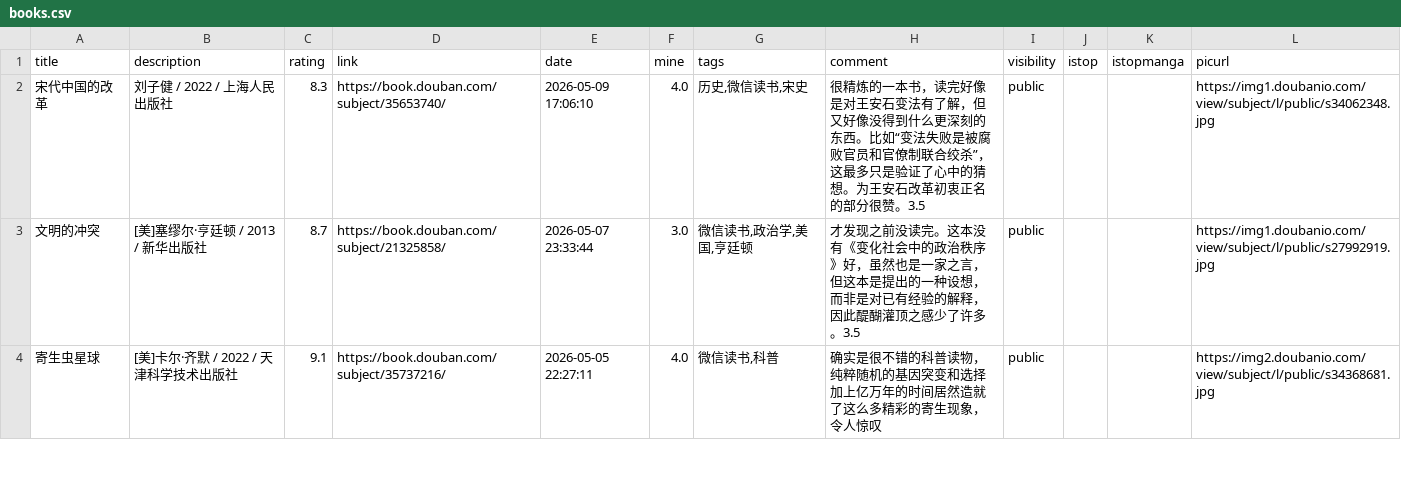
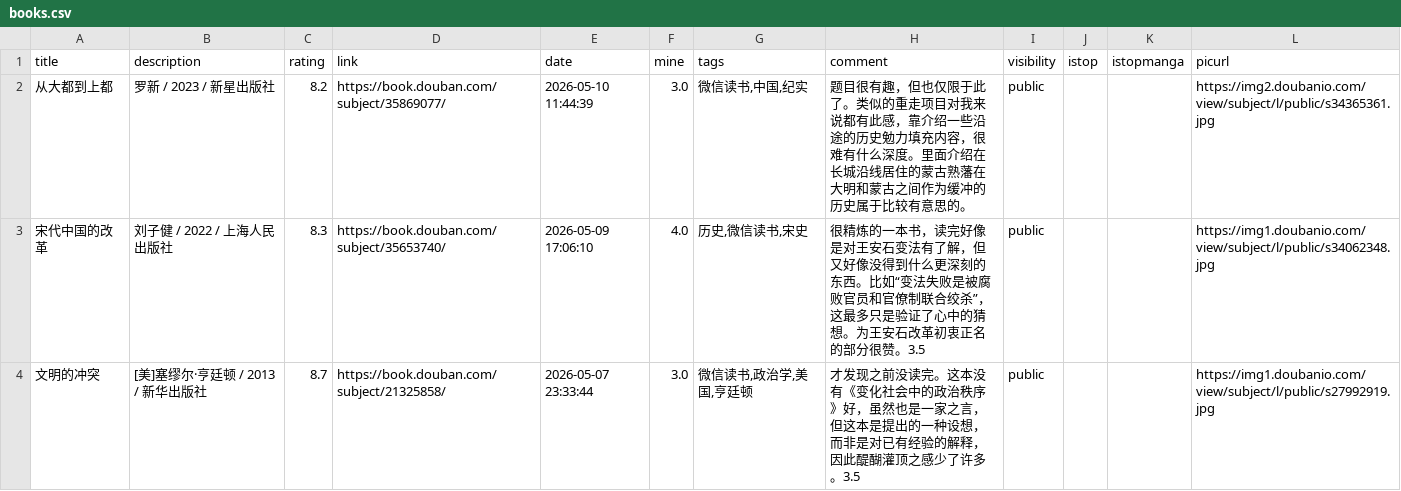
Before and after one commit to zshowing/zshowing.github.io, a CSV file: _data/books.csv, drawn as a sheet; only a part is shown; the shorter side is filled out with more unchanged rows.

```diff
--- a/_data/books.csv
+++ b/_data/books.csv
@@ -1,2 +1,3 @@
 title,description,rating,link,date,mine,tags,comment,visibility,istop,istopmanga,picurl
+从大都到上都,罗新 / 2023 / 新星出版社,8.2,https://book.douban.com/subject/35869077/,2026-05-10 11:44:39,3.0,"微信读书,中国,纪实",题目很有趣，但也仅限于此了。类似的重走项目对我来说都有此感，靠介绍一些沿途的历史勉力填充内容，很难有什么深度。里面介绍在长城沿线居住的蒙古熟藩在大明和蒙古之间作为缓冲的历史属于比较有意思的。,public,,,https://img2.doubanio.com/view/subject/l/public/s34365361.jpg
 宋代中国的改革,刘子健 / 2022 / 上海人民出版社,8.3,https://book.douban.com/subject/35653740/,2026-05-09 17:06:10,4.0,"历史,微信读书,宋史",很精炼的一本书，读完好像是对王安石变法有了解，但又好像没得到什么更深刻的东西。比如“变法失败是被腐败官员和官僚制联合绞杀”，这最多只是验证了心中的猜想。为王安石改革初衷正名的部分很赞。3.5,public,,,https://img1.doubanio.com/view/subject/l/public/s34062348.jpg
```
Also changed, not shown: 3 other files.
